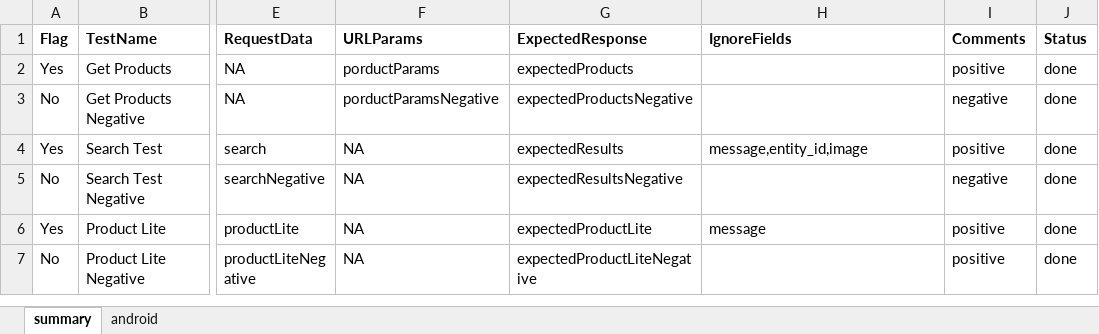
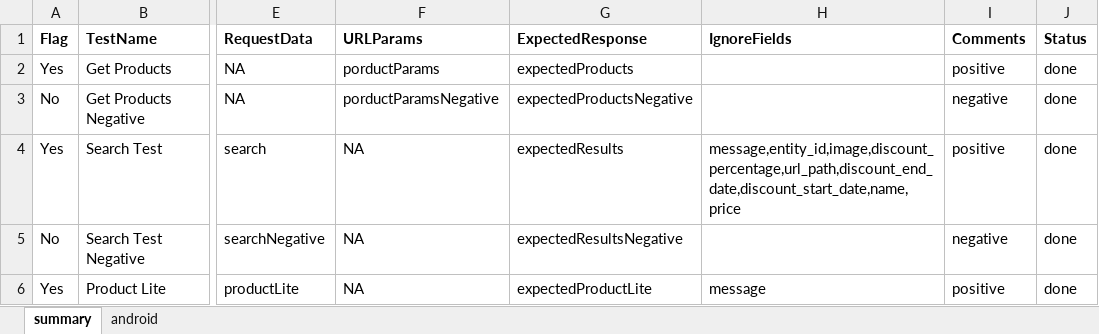
Before and after one commit to shukrani/cv_qa_api_automation, an Excel workbook: src/main/resources/testData.xlsx, sheet summary, drawn as a sheet; only a part is shown, gaps mark what is left out; the shorter side is filled out with more unchanged rows; values as stored, in another font and other column widths than the file's, no borders; conditional formats not drawn; the diff names each change by its address in the sheet, - before the commit and + after, or states it on an @@ line.

Commit message:
updated all test cases

```diff
--- a/src/main/resources/testData.xlsx (sheet summary)
+++ b/src/main/resources/testData.xlsx (sheet summary)
-H4 (IgnoreFields): message,entity_id,image
+H4 (IgnoreFields): message,entity_id,image,discount_percentage,url_path,discount_end_date,discount_start_date,name,price
```
Also changed, not shown: 3 other files.
